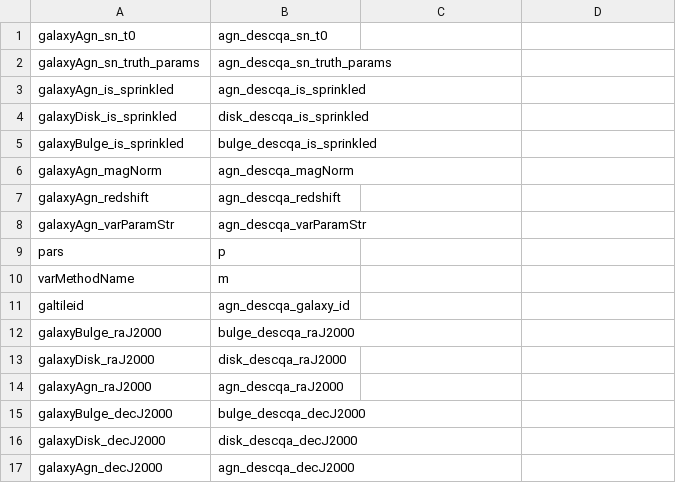
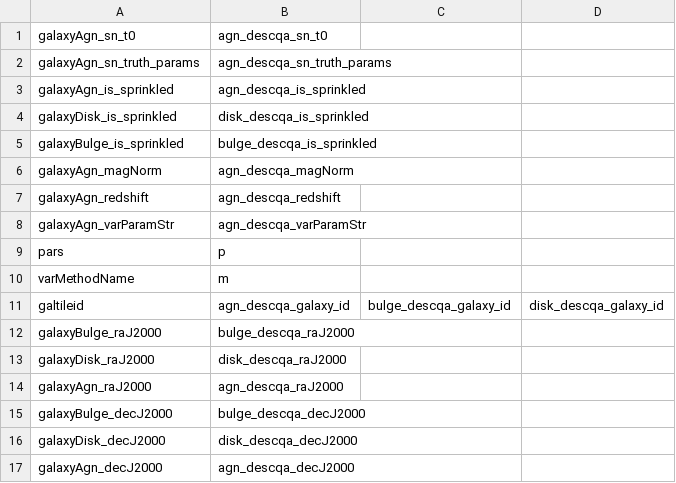
Before and after one commit to LSSTDESC/Twinkles, a CSV file: data/dc2_defs.csv, drawn as a sheet; only a part is shown.

Commit message:
make it possible to map many columns to one

```diff
--- a/data/dc2_defs.csv
+++ b/data/dc2_defs.csv
@@ -10,3 +10,3 @@ pars,p
 varMethodName,m
-galtileid,agn_descqa_galaxy_id
+galtileid,agn_descqa_galaxy_id,bulge_descqa_galaxy_id,disk_descqa_galaxy_id
 galaxyBulge_raJ2000,bulge_descqa_raJ2000
```
Also changed, not shown: 1 other file.
